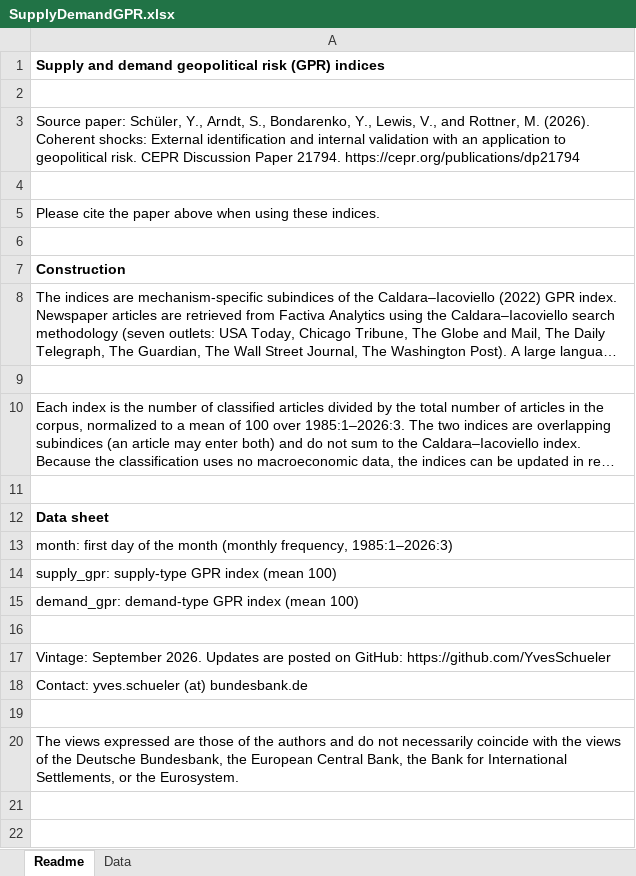
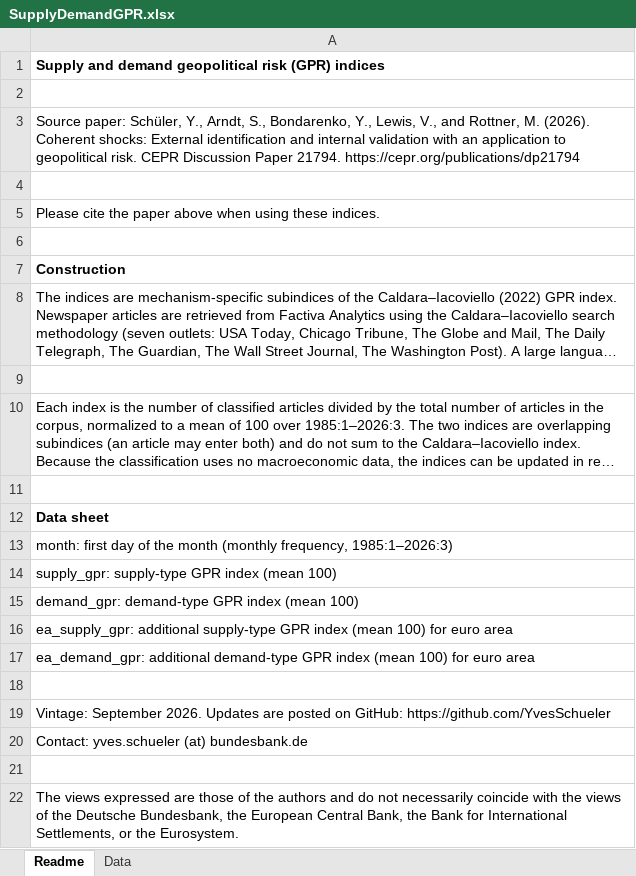
Before and after one commit to YvesSchueler/SupplyDemandGPR, an Excel workbook: SupplyDemandGPR.xlsx, sheet Readme, drawn as a sheet; long unchanged cells end in …; values as stored, in another font and other column widths than the file's, no borders; the diff names each change by its address in the sheet, - before the commit and + after, or states it on an @@ line.

```diff
--- a/SupplyDemandGPR.xlsx (sheet Readme)
+++ b/SupplyDemandGPR.xlsx (sheet Readme)
+row 16: ea_supply_gpr: additional supply-type GPR index (mean 100) for euro area
+row 17: ea_demand_gpr: additional demand-type GPR index (mean 100) for euro area
```
Also changed, not shown: sheet Data.
